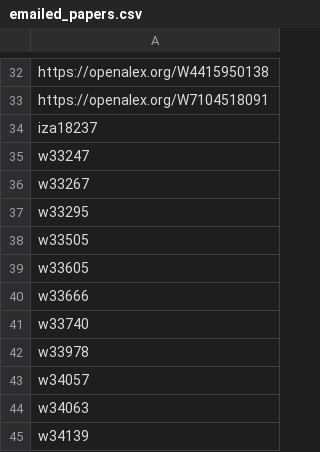
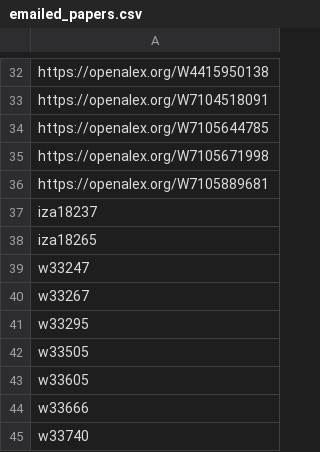
Before and after one commit to Economic/new_unions_papers, a CSV file: emailed_papers.csv, drawn as a sheet; only a part is shown, gaps mark what is left out; the shorter side is filled out with more unchanged rows; the diff names each change by its address in the sheet, - before the commit and + after, or states it on an @@ line.

```diff
--- a/emailed_papers.csv
+++ b/emailed_papers.csv
+row 34: https://openalex.org/W7105644785
+row 35: https://openalex.org/W7105671998
+row 36: https://openalex.org/W7105889681
+row 38: iza18265
```
